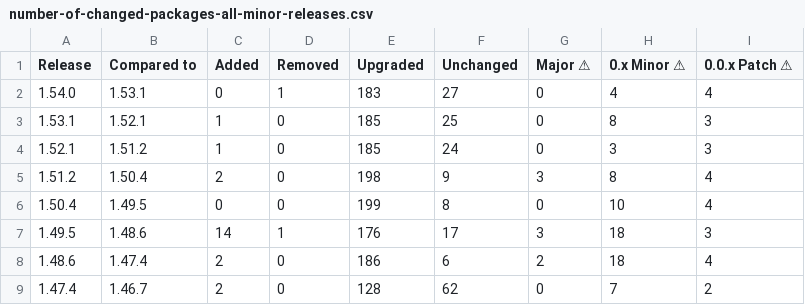
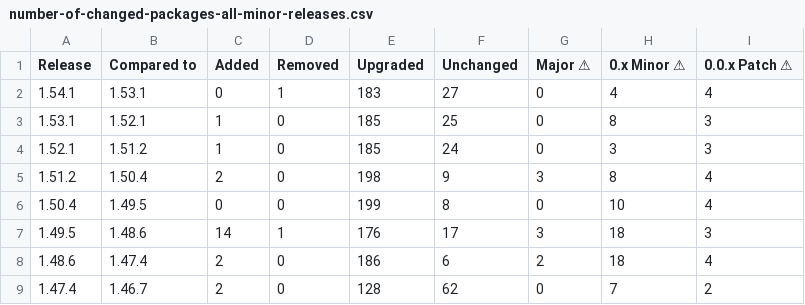
Before and after one commit to christoph-jerolimov/backstage-changelogs, a CSV file: tables/number-of-changed-packages-all-minor-releases.csv, drawn as a sheet; only a part is shown; the diff names each change by its address in the sheet, - before the commit and + after, or states it on an @@ line.

```diff
--- a/tables/number-of-changed-packages-all-minor-releases.csv
+++ b/tables/number-of-changed-packages-all-minor-releases.csv
-A2 (Release): 1.54.0
+A2 (Release): 1.54.1
```
Also changed, not shown: tables/number-of-changed-packages-all-releases.csv, tables/package-versions-all-minor-releases.csv, 15 other files.
